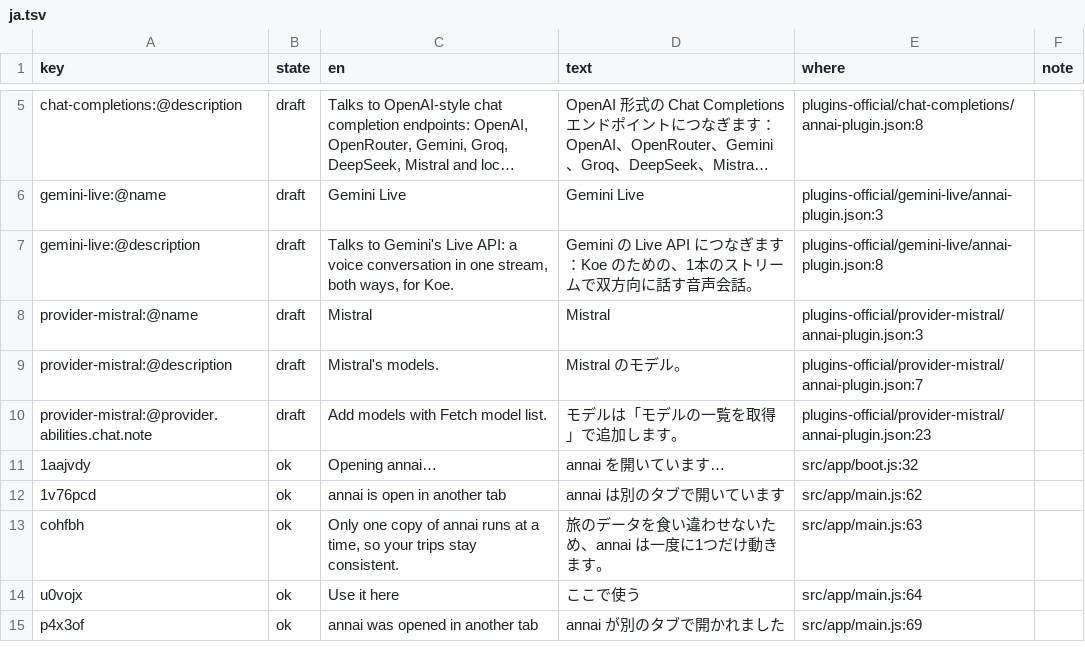
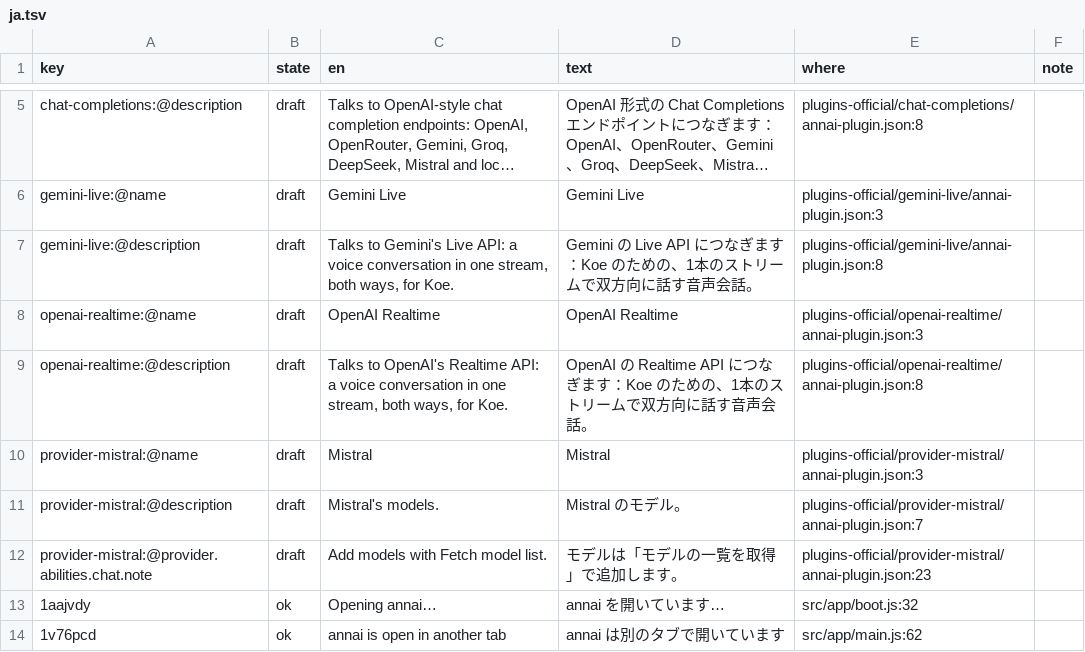
Before and after one commit to annai-guide/annai, a TSV file: l10n/ja.tsv, drawn as a sheet; only a part is shown, gaps mark what is left out; the shorter side is filled out with more unchanged rows; long unchanged cells end in …; the diff names each change by its address in the sheet, - before the commit and + after, or states it on an @@ line.

```diff
--- a/l10n/ja.tsv
+++ b/l10n/ja.tsv
+row 8: openai-realtime:@name | draft | OpenAI Realtime | OpenAI Realtime | plugins-official/openai-realtime/annai-plugin.json:3
+row 9: openai-realtime:@description | draft | Talks to OpenAI's Realtime API: a voice conversation in one stream, both ways, for Koe. | OpenAI の Realtime API につなぎます：Koe のための、1本のストリームで双方向に話す音声会話。 | plugins-official/openai-realtime/annai-plugin.json:8
```
Also changed, not shown: l10n/zh-Hans.tsv, 7 other files.
